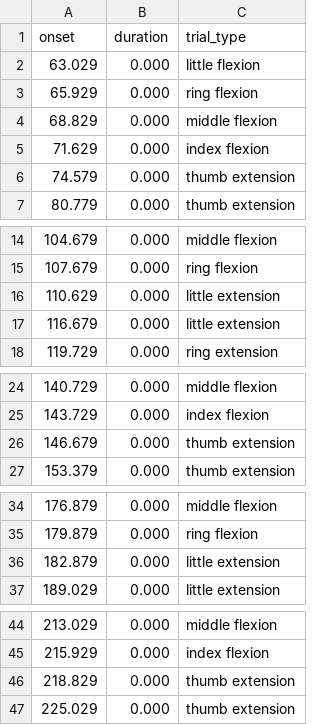
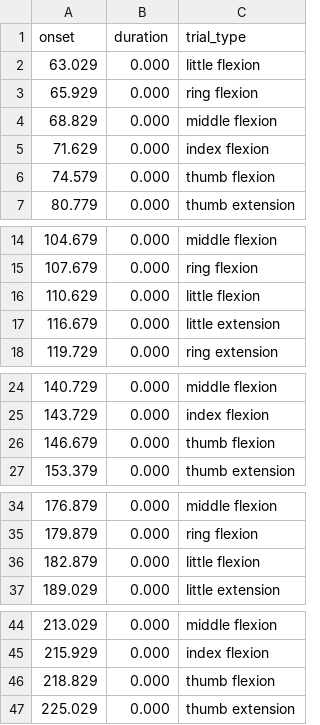
Before and after one commit to gpiantoni/fima, a TSV file: movements/drouwen_run-1_dataglove.tsv, drawn as a sheet; only a part is shown, gaps mark what is left out; the diff covers the shown part only.

```diff
--- a/movements/drouwen_run-1_dataglove.tsv
+++ b/movements/drouwen_run-1_dataglove.tsv
@@ -5,3 +5,3 @@ onset	duration	trial_type
 71.629	0.000	index flexion
-74.579	0.000	thumb extension
+74.579	0.000	thumb flexion
 80.779	0.000	thumb extension
@@ -15,3 +15,3 @@ onset	duration	trial_type
 107.679	0.000	ring flexion
-110.629	0.000	little extension
+110.629	0.000	little flexion
 116.679	0.000	little extension
@@ -25,3 +25,3 @@ onset	duration	trial_type
 143.729	0.000	index flexion
-146.679	0.000	thumb extension
+146.679	0.000	thumb flexion
 153.379	0.000	thumb extension
@@ -35,3 +35,3 @@ onset	duration	trial_type
 179.879	0.000	ring flexion
-182.879	0.000	little extension
+182.879	0.000	little flexion
 189.029	0.000	little extension
@@ -45,3 +45,3 @@ onset	duration	trial_type
 215.929	0.000	index flexion
-218.829	0.000	thumb extension
+218.829	0.000	thumb flexion
 225.029	0.000	thumb extension
```
Also changed, not shown: 3 edited cells elsewhere in this file, 2 other files.
